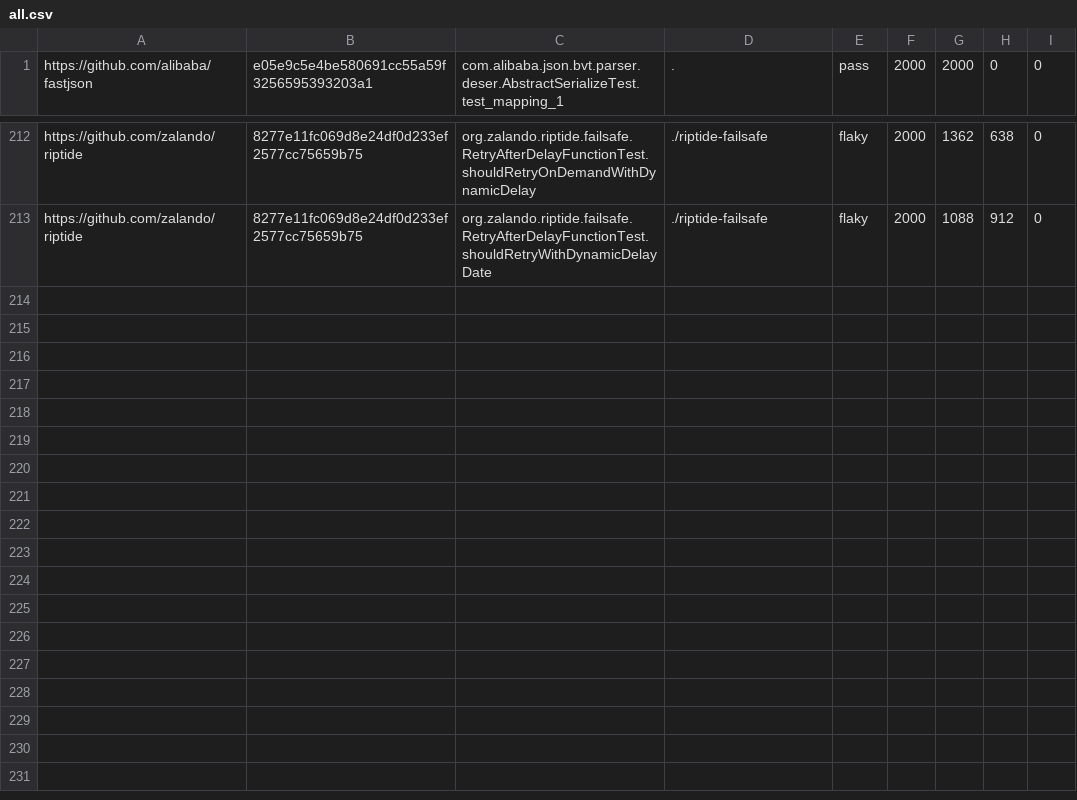
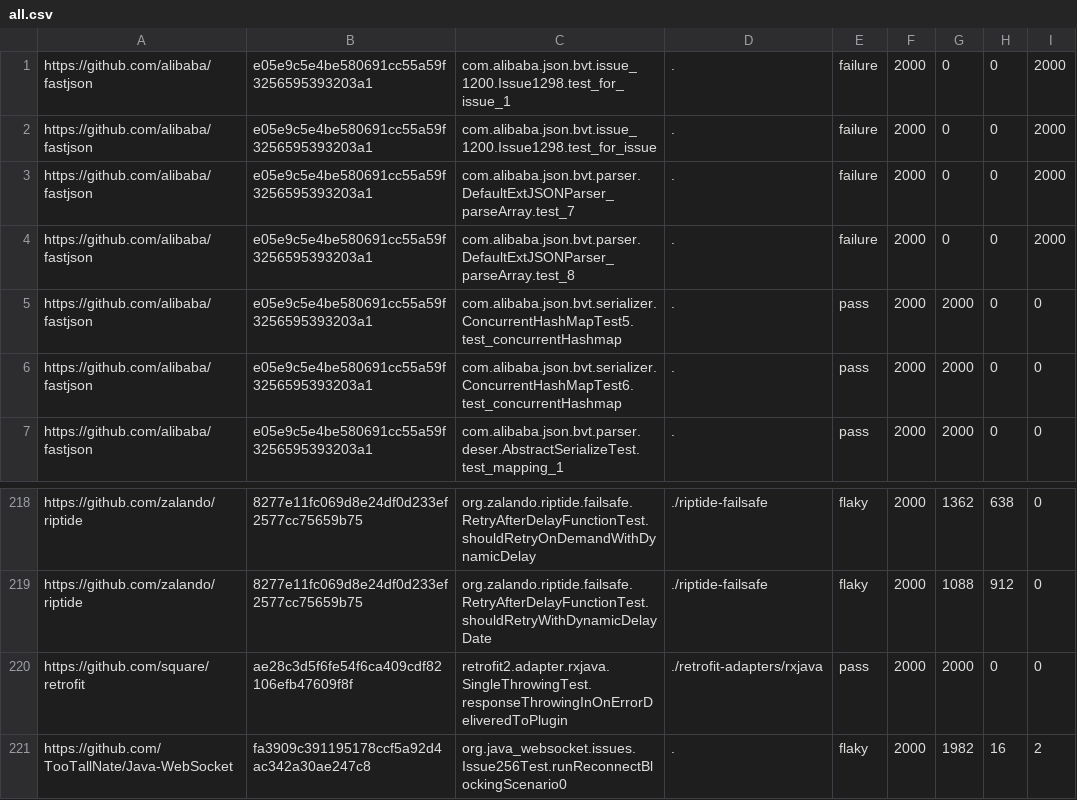
Before and after one commit to TestingResearchIllinois/rerunning-no-tests, a CSV file: azure-data/isolation/test-summaries/all.csv, drawn as a sheet; only a part is shown, gaps mark what is left out; the diff names each change by its address in the sheet, - before the commit and + after, or states it on an @@ line.

Commit message:
Finalizing isolation results again...

```diff
--- a/azure-data/isolation/test-summaries/all.csv
+++ b/azure-data/isolation/test-summaries/all.csv
+row 1: https://github.com/alibaba/fastjson | e05e9c5e4be580691cc55a59f3256595393203a1 | com.alibaba.json.bvt.issue_1200.Issue1298.test_for_issue_1 | . | failure | 2000 | 0 | 0 | 2000
+row 2: https://github.com/alibaba/fastjson | e05e9c5e4be580691cc55a59f3256595393203a1 | com.alibaba.json.bvt.issue_1200.Issue1298.test_for_issue | . | failure | 2000 | 0 | 0 | 2000
+row 3: https://github.com/alibaba/fastjson | e05e9c5e4be580691cc55a59f3256595393203a1 | com.alibaba.json.bvt.parser.DefaultExtJSONParser_parseArray.test_7 | . | failure | 2000 | 0 | 0 | 2000
+row 4: https://github.com/alibaba/fastjson | e05e9c5e4be580691cc55a59f3256595393203a1 | com.alibaba.json.bvt.parser.DefaultExtJSONParser_parseArray.test_8 | . | failure | 2000 | 0 | 0 | 2000
+row 5: https://github.com/alibaba/fastjson | e05e9c5e4be580691cc55a59f3256595393203a1 | com.alibaba.json.bvt.serializer.ConcurrentHashMapTest5.test_concurrentHashmap | . | pass | 2000 | 2000 | 0 | 0
+row 6: https://github.com/alibaba/fastjson | e05e9c5e4be580691cc55a59f3256595393203a1 | com.alibaba.json.bvt.serializer.ConcurrentHashMapTest6.test_concurrentHashmap | . | pass | 2000 | 2000 | 0 | 0
+row 220: https://github.com/square/retrofit | ae28c3d5f6fe54f6ca409cdf82106efb47609f8f | retrofit2.adapter.rxjava.SingleThrowingTest.responseThrowingInOnErrorDeliveredToPlugin | ./retrofit-adapters/rxjava | pass | 2000 | 2000 | 0 | 0
+row 221: https://github.com/TooTallNate/Java-WebSocket | fa3909c391195178ccf5a92d4ac342a30ae247c8 | org.java_websocket.issues.Issue256Test.runReconnectBlockingScenario0 | . | flaky | 2000 | 1982 | 16 | 2
```
Also changed, not shown: 4 other files.
